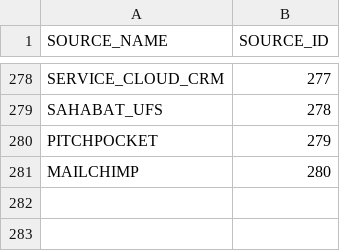
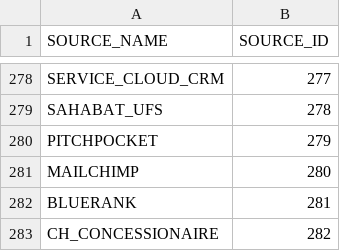
Before and after one commit to kishorem-mf/spark-jobs, a CSV file: spark-jobs/src/main/resources/sources.csv, drawn as a sheet; only a part is shown, gaps mark what is left out; the diff names each change by its address in the sheet, - before the commit and + after, or states it on an @@ line.

Commit message:
add new source names

```diff
--- a/spark-jobs/src/main/resources/sources.csv
+++ b/spark-jobs/src/main/resources/sources.csv
+row 282: BLUERANK | 281
+row 283: CH_CONCESSIONAIRE | 282
```
